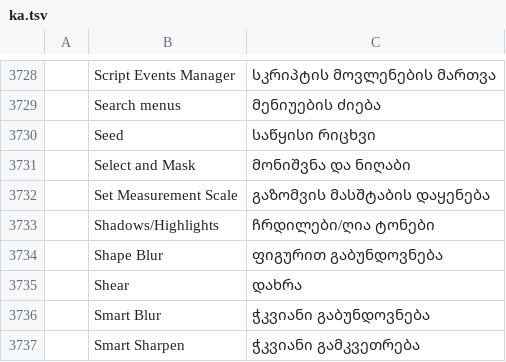
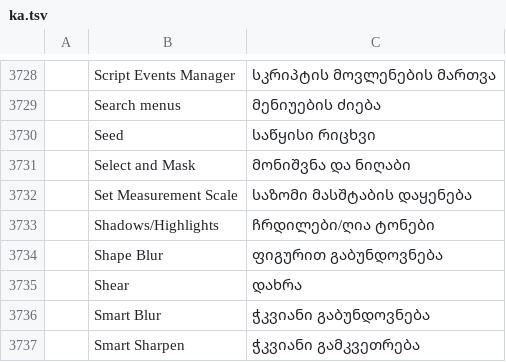
Before and after one commit to devius/photocraft, a TSV file: crates/ui-egui/src/i18n/ka.tsv, drawn as a sheet; only a part is shown, gaps mark what is left out; the diff names each change by its address in the sheet, - before the commit and + after, or states it on an @@ line.

```diff
--- a/crates/ui-egui/src/i18n/ka.tsv
+++ b/crates/ui-egui/src/i18n/ka.tsv
-C3732: გაზომვის მასშტაბის დაყენება
+C3732: საზომი მასშტაბის დაყენება
```
